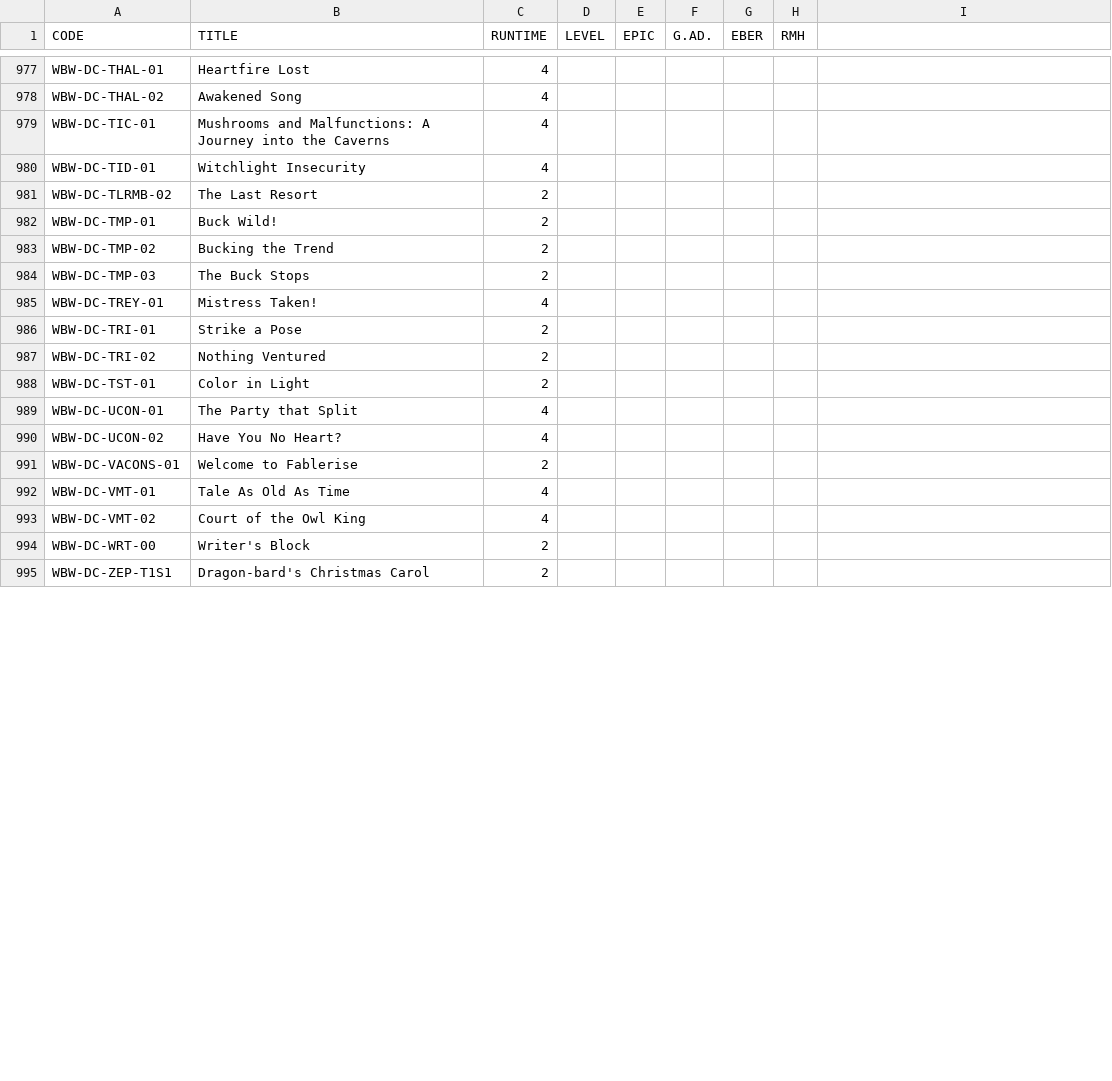
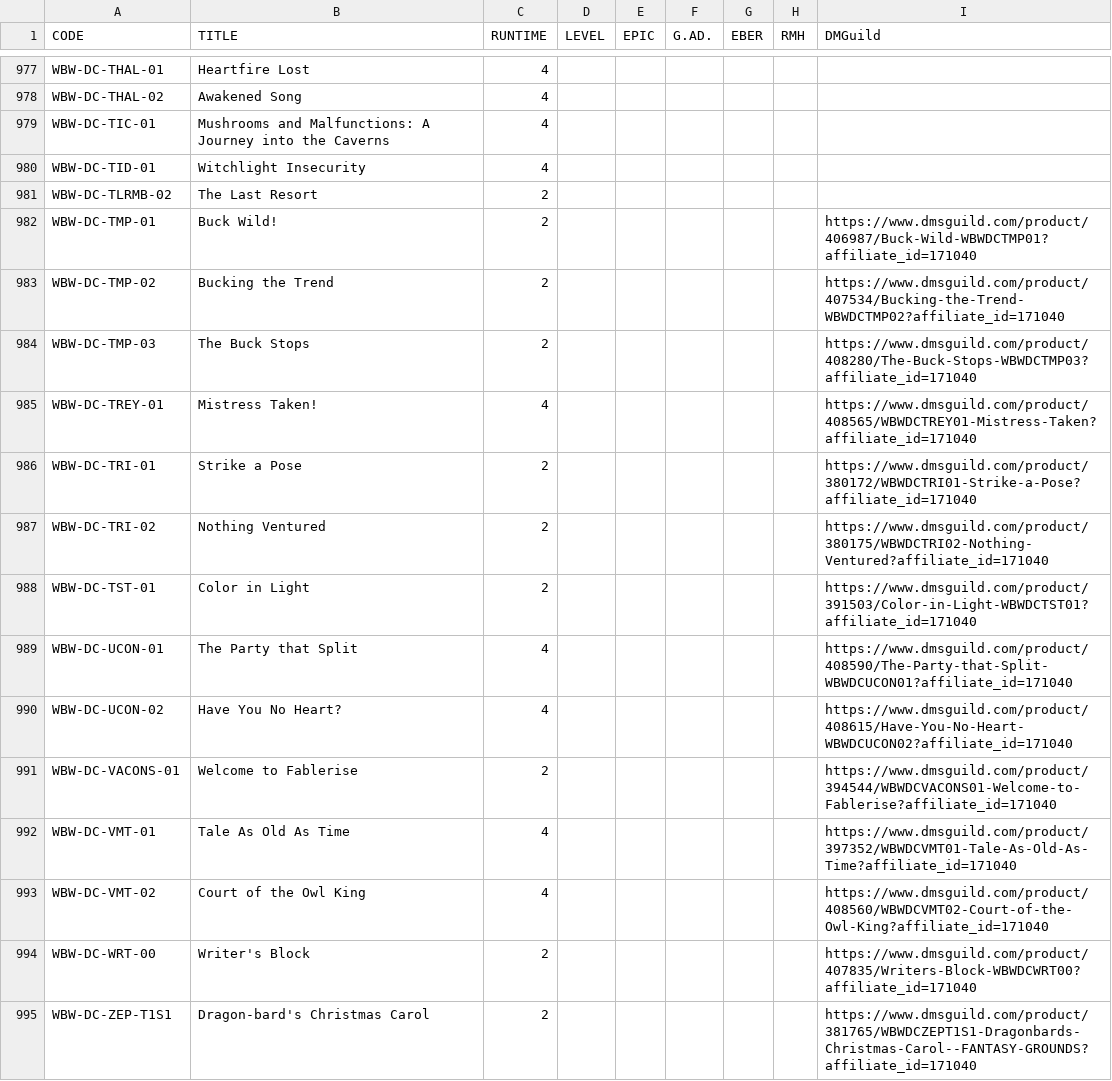
Before and after one commit to hoshisabi/hoshisabi.github.io, a CSV file: _data/adventures.csv, drawn as a sheet; only a part is shown, gaps mark what is left out; the diff covers the shown part only.

```diff
--- a/_data/adventures.csv
+++ b/_data/adventures.csv
@@ -1 +1 @@
-CODE,TITLE,RUNTIME,LEVEL,EPIC,G.AD.,EBER,RMH
+CODE,TITLE,RUNTIME,LEVEL,EPIC,G.AD.,EBER,RMH,DMGuild
@@ -982,14 +982,14 @@ WBW-DC-TLRMB-02,The Last Resort,2,,,,,
-WBW-DC-TMP-01,Buck Wild!,2,,,,,
-WBW-DC-TMP-02,Bucking the Trend,2,,,,,
-WBW-DC-TMP-03,The Buck Stops,2,,,,,
-WBW-DC-TREY-01,Mistress Taken!,4,,,,,
-WBW-DC-TRI-01,Strike a Pose,2,,,,,
-WBW-DC-TRI-02,Nothing Ventured,2,,,,,
-WBW-DC-TST-01,Color in Light,2,,,,,
-WBW-DC-UCON-01,The Party that Split,4,,,,,
-WBW-DC-UCON-02,Have You No Heart?,4,,,,,
-WBW-DC-VACONS-01,Welcome to Fablerise,2,,,,,
-WBW-DC-VMT-01,Tale As Old As Time,4,,,,,
-WBW-DC-VMT-02,Court of the Owl King,4,,,,,
-WBW-DC-WRT-00,Writer's Block,2,,,,,
-WBW-DC-ZEP-T1S1,Dragon-bard's Christmas Carol,2,,,,,
+WBW-DC-TMP-01,Buck Wild!,2,,,,,,https://www.dmsguild.com/product/406987/Buck-Wild-WBWDCTMP01?affiliate_id=171040
+WBW-DC-TMP-02,Bucking the Trend,2,,,,,,https://www.dmsguild.com/product/407534/Bucking-the-Trend-WBWDCTMP02?affiliate_id=171040
+WBW-DC-TMP-03,The Buck Stops,2,,,,,,https://www.dmsguild.com/product/408280/The-Buck-Stops-WBWDCTMP03?affiliate_id=171040
+WBW-DC-TREY-01,Mistress Taken!,4,,,,,,https://www.dmsguild.com/product/408565/WBWDCTREY01-Mistress-Taken?affiliate_id=171040
+WBW-DC-TRI-01,Strike a Pose,2,,,,,,https://www.dmsguild.com/product/380172/WBWDCTRI01-Strike-a-Pose?affiliate_id=171040
+WBW-DC-TRI-02,Nothing Ventured,2,,,,,,https://www.dmsguild.com/product/380175/WBWDCTRI02-Nothing-Ventured?affiliate_id=171040
+WBW-DC-TST-01,Color in Light,2,,,,,,https://www.dmsguild.com/product/391503/Color-in-Light-WBWDCTST01?affiliate_id=171040
+WBW-DC-UCON-01,The Party that Split,4,,,,,,https://www.dmsguild.com/product/408590/The-Party-that-Split-WBWDCUCON01?affiliate_id=171040
+WBW-DC-UCON-02,Have You No Heart?,4,,,,,,https://www.dmsguild.com/product/408615/Have-You-No-Heart-WBWDCUCON02?affiliate_id=171040
+WBW-DC-VACONS-01,Welcome to Fablerise,2,,,,,,https://www.dmsguild.com/product/394544/WBWDCVACONS01-Welcome-to-Fablerise?affiliate_id=171040
+WBW-DC-VMT-01,Tale As Old As Time,4,,,,,,https://www.dmsguild.com/product/397352/WBWDCVMT01-Tale-As-Old-As-Time?affiliate_id=171040
+WBW-DC-VMT-02,Court of the Owl King,4,,,,,,https://www.dmsguild.com/product/408560/WBWDCVMT02-Court-of-the-Owl-King?affiliate_id=171040
+WBW-DC-WRT-00,Writer's Block,2,,,,,,https://www.dmsguild.com/product/407835/Writers-Block-WBWDCWRT00?affiliate_id=171040
+WBW-DC-ZEP-T1S1,Dragon-bard's Christmas Carol,2,,,,,,https://www.dmsguild.com/product/381765/WBWDCZEPT1S1-Dragonbards-Christmas-Carol--FANTASY-GROUNDS?affiliate_id=171040
```
Also changed, not shown: 55 edited cells elsewhere in this file, 2 other files.
